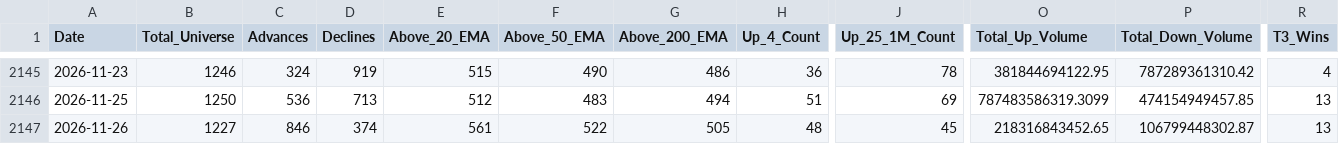
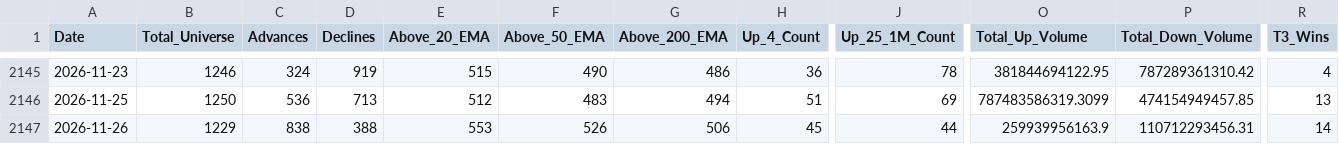
Before and after one commit to augmentalphawealth/Situational-Awareness, a CSV file: live_intraday_aggregate.csv, drawn as a sheet; only a part is shown, gaps mark what is left out; the diff covers the shown part only; the diff names each change by its address in the sheet, - before the commit and + after, or states it on an @@ line.

```diff
--- a/live_intraday_aggregate.csv
+++ b/live_intraday_aggregate.csv
-B2147 (Total_Universe): 1227
+B2147 (Total_Universe): 1229
-C2147 (Advances): 846
+C2147 (Advances): 838
-D2147 (Declines): 374
+D2147 (Declines): 388
-E2147 (Above_20_EMA): 561
+E2147 (Above_20_EMA): 553
-F2147 (Above_50_EMA): 522
+F2147 (Above_50_EMA): 526
-G2147 (Above_200_EMA): 505
+G2147 (Above_200_EMA): 506
-H2147 (Up_4_Count): 48
+H2147 (Up_4_Count): 45
-J2147 (Up_25_1M_Count): 45
+J2147 (Up_25_1M_Count): 44
-O2147 (Total_Up_Volume): 218316843452.65
+O2147 (Total_Up_Volume): 259939956163.9
-P2147 (Total_Down_Volume): 106799448302.87
+P2147 (Total_Down_Volume): 110712293456.31
-R2147 (T3_Wins): 13
+R2147 (T3_Wins): 14
```
Also changed, not shown: 21 edited cells elsewhere in this file, 5 other files.
